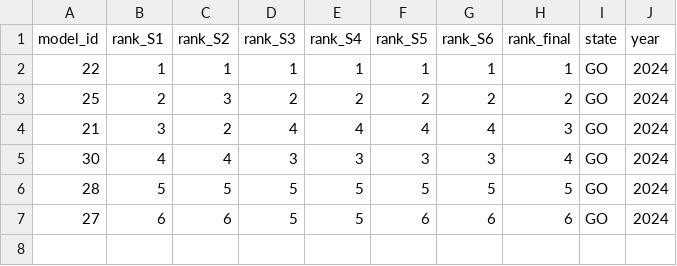
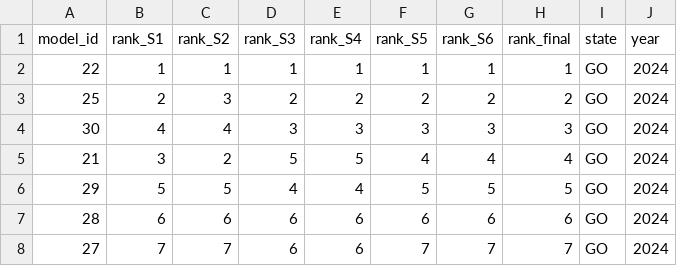
Before and after one commit to Mosqlimate-project/sprint-template, a CSV file: scores/tables/ranking_GO_2024.csv, drawn as a sheet.

```diff
--- a/scores/tables/ranking_GO_2024.csv
+++ b/scores/tables/ranking_GO_2024.csv
@@ -3,5 +3,6 @@ model_id,rank_S1,rank_S2,rank_S3,rank_S4,rank_S5,rank_S6,rank_final,state,year
 25,2,3,2,2,2,2,2,GO,2024
-21,3,2,4,4,4,4,3,GO,2024
-30,4,4,3,3,3,3,4,GO,2024
-28,5,5,5,5,5,5,5,GO,2024
-27,6,6,5,5,6,6,6,GO,2024
+30,4,4,3,3,3,3,3,GO,2024
+21,3,2,5,5,4,4,4,GO,2024
+29,5,5,4,4,5,5,5,GO,2024
+28,6,6,6,6,6,6,6,GO,2024
+27,7,7,6,6,7,7,7,GO,2024
```
Also changed, not shown: scores/tables/ranking_AM_2023.csv, scores/tables/ranking_AM_2024.csv, 36 other files.
